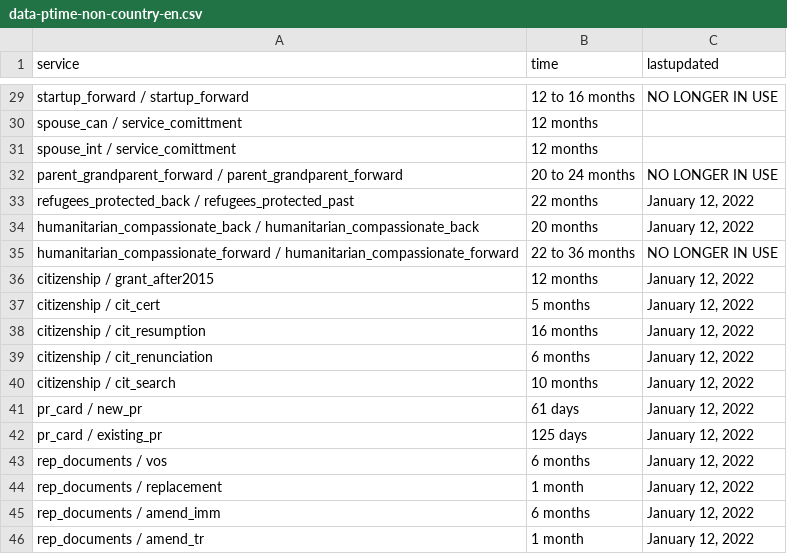
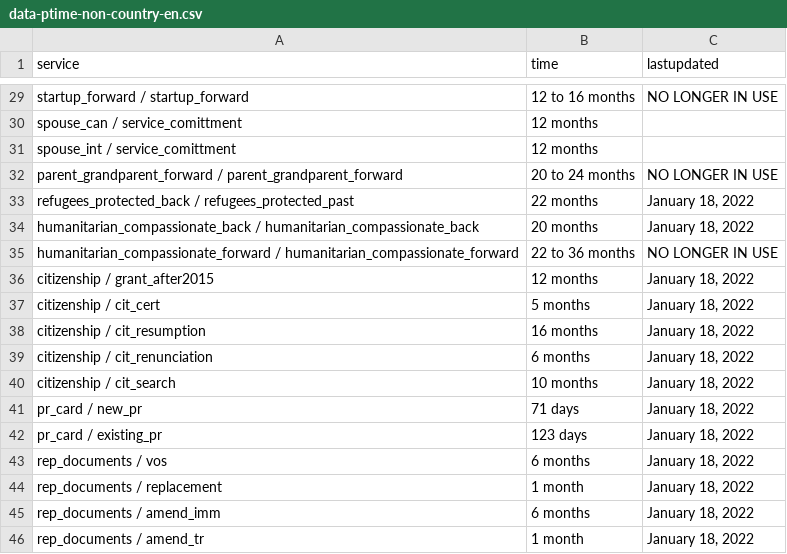
Before and after one commit to suhaibmujahid/cic-processing-times, a CSV file: data-ptime-non-country-en.csv, drawn as a sheet; only a part is shown, gaps mark what is left out; the diff covers the shown part only.

```diff
--- a/data-ptime-non-country-en.csv
+++ b/data-ptime-non-country-en.csv
@@ -32,15 +32,15 @@ spouse_int / service_comittment,12 months,
 parent_grandparent_forward / parent_grandparent_forward,20 to 24 months,NO LONGER IN USE
-refugees_protected_back / refugees_protected_past,22 months,"January 12, 2022"
-humanitarian_compassionate_back / humanitarian_compassionate_back,20 months,"January 12, 2022"
+refugees_protected_back / refugees_protected_past,22 months,"January 18, 2022"
+humanitarian_compassionate_back / humanitarian_compassionate_back,20 months,"January 18, 2022"
 humanitarian_compassionate_forward / humanitarian_compassionate_forward,22 to 36 months,NO LONGER IN USE
-citizenship / grant_after2015,12 months,"January 12, 2022"
-citizenship / cit_cert,5 months,"January 12, 2022"
-citizenship / cit_resumption,16 months,"January 12, 2022"
-citizenship / cit_renunciation,6 months,"January 12, 2022"
-citizenship / cit_search,10 months,"January 12, 2022"
-pr_card / new_pr,61 days,"January 12, 2022"
-pr_card / existing_pr,125 days,"January 12, 2022"
-rep_documents / vos,6 months,"January 12, 2022"
-rep_documents / replacement,1 month,"January 12, 2022"
-rep_documents / amend_imm,6 months,"January 12, 2022"
-rep_documents / amend_tr,1 month,"January 12, 2022"
+citizenship / grant_after2015,12 months,"January 18, 2022"
+citizenship / cit_cert,5 months,"January 18, 2022"
+citizenship / cit_resumption,16 months,"January 18, 2022"
+citizenship / cit_renunciation,6 months,"January 18, 2022"
+citizenship / cit_search,10 months,"January 18, 2022"
+pr_card / new_pr,71 days,"January 18, 2022"
+pr_card / existing_pr,123 days,"January 18, 2022"
+rep_documents / vos,6 months,"January 18, 2022"
+rep_documents / replacement,1 month,"January 18, 2022"
+rep_documents / amend_imm,6 months,"January 18, 2022"
+rep_documents / amend_tr,1 month,"January 18, 2022"
```
Also changed, not shown: 32 edited cells elsewhere in this file, data-ptime-en.csv, formatted-data-ptime-en.csv, 3 other files.
